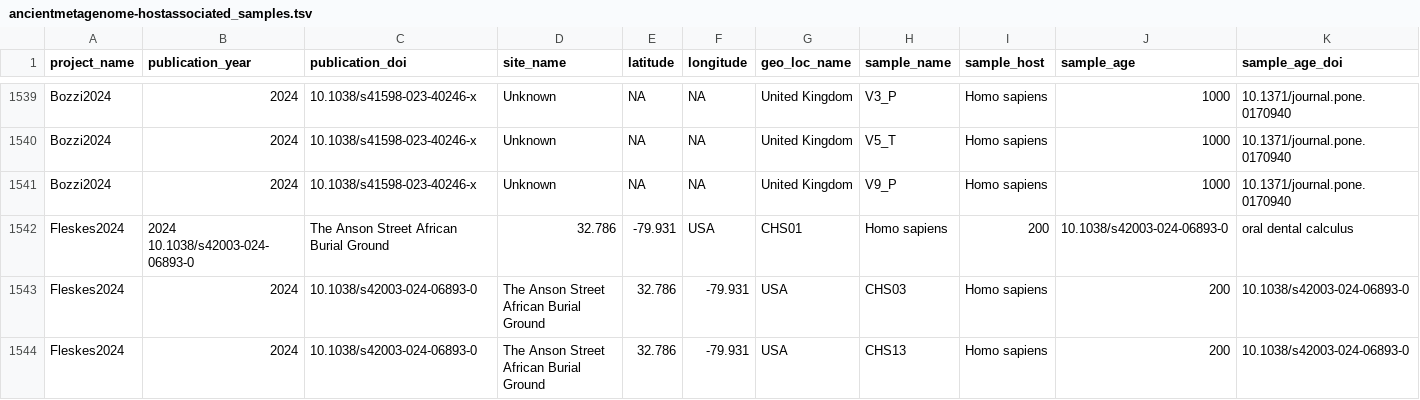
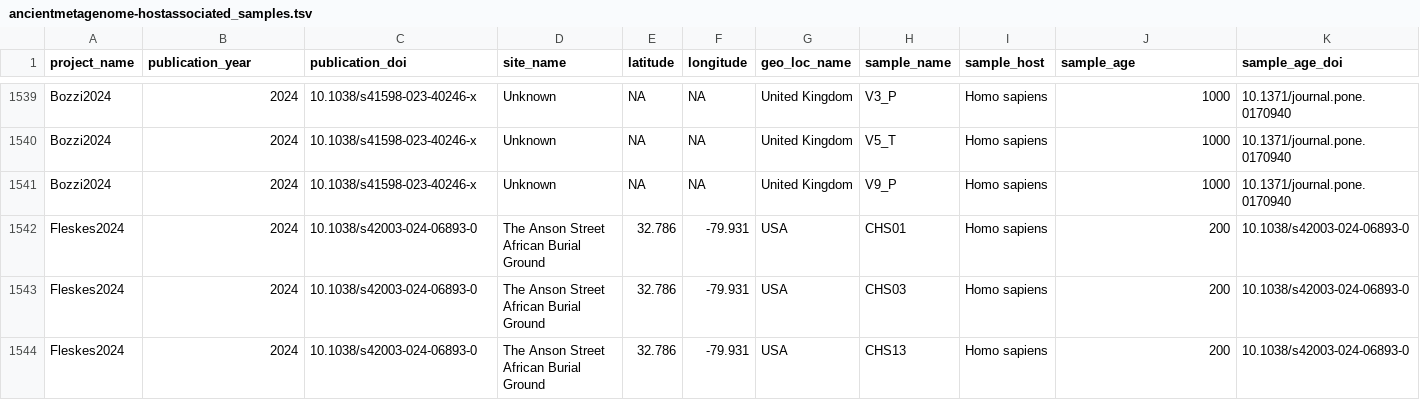
Before and after one commit to SPAAM-community/AncientMetagenomeDir, a TSV file: ancientmetagenome-hostassociated/samples/ancientmetagenome-hostassociated_samples.tsv, drawn as a sheet; only a part is shown, gaps mark what is left out; removed rows and columns are numbered as before the commit, all else as after; rows hold the shown columns only; the diff names each change by its address in the sheet, - before the commit and + after, or states it on an @@ line.

Commit message:
Fleskes2024
all samples

```diff
--- a/ancientmetagenome-hostassociated/samples/ancientmetagenome-hostassociated_samples.tsv
+++ b/ancientmetagenome-hostassociated/samples/ancientmetagenome-hostassociated_samples.tsv
-row 1542: Fleskes2024 | 2024 10.1038/s42003-024-06893-0 | The Anson Street African Burial Ground | 32.786 | -79.931 | USA | CHS01 | Homo sapiens | 200 | 10.1038/s42003-024-06893-0 | oral dental calculus
+row 1542: Fleskes2024 | 2024 | 10.1038/s42003-024-06893-0 | The Anson Street African Burial Ground | 32.786 | -79.931 | USA | CHS01 | Homo sapiens | 200 | 10.1038/s42003-024-06893-0
```
